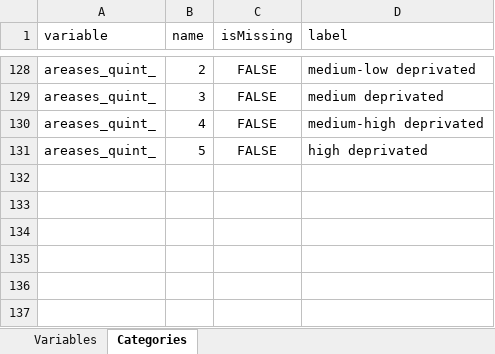
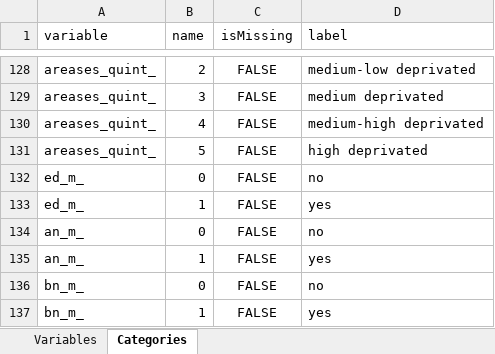
Before and after one commit to lifecycle-project/ds-upload, an Excel workbook: R/data/dictionaries/core/2_0/2_0_yearly_rep.xlsx, sheet Categories, drawn as a sheet; only a part is shown, gaps mark what is left out; values as stored, in another font and other column widths than the file's, no borders; the diff names each change by its address in the sheet, - before the commit and + after, or states it on an @@ line.

```diff
--- a/R/data/dictionaries/core/2_0/2_0_yearly_rep.xlsx (sheet Categories)
+++ b/R/data/dictionaries/core/2_0/2_0_yearly_rep.xlsx (sheet Categories)
+row 132: ed_m_ | 0 | FALSE | no
+row 133: ed_m_ | 1 | FALSE | yes
+row 134: an_m_ | 0 | FALSE | no
+row 135: an_m_ | 1 | FALSE | yes
+row 136: bn_m_ | 0 | FALSE | no
+row 137: bn_m_ | 1 | FALSE | yes
```
Also changed, not shown: sheet Variables, R/data/dictionaries/core/2_0/2_0_non_rep.xlsx, 2 other files.
